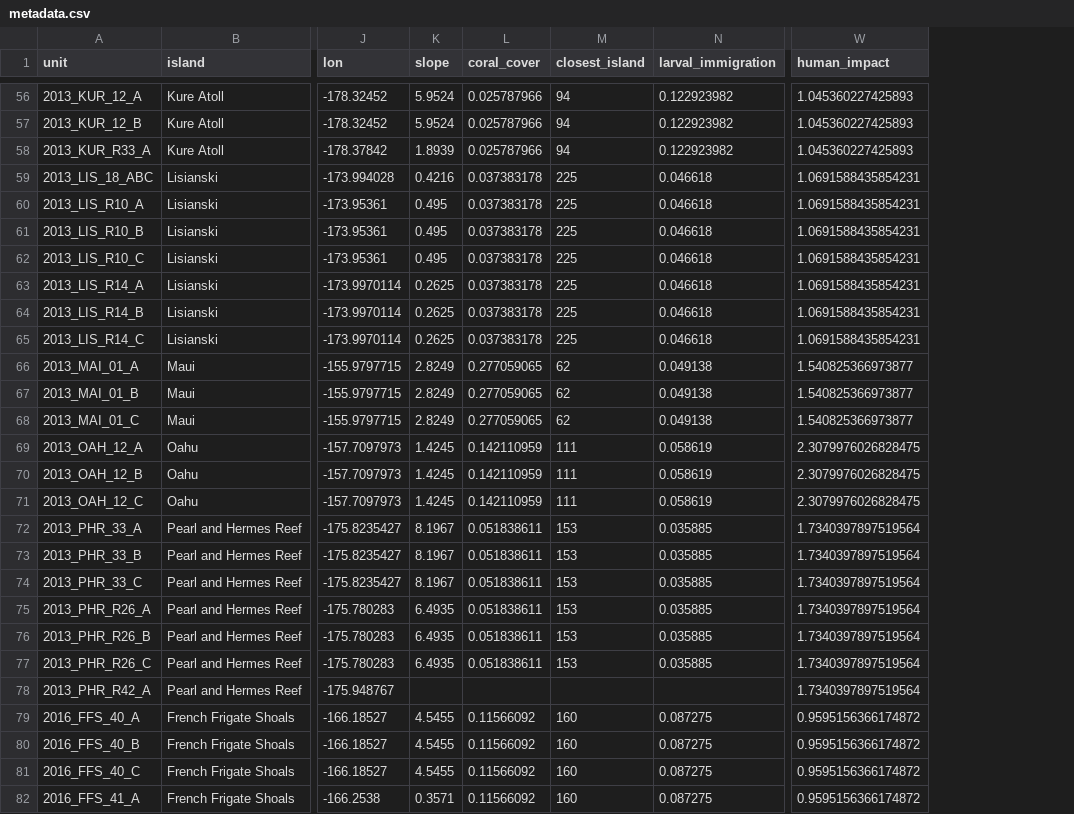
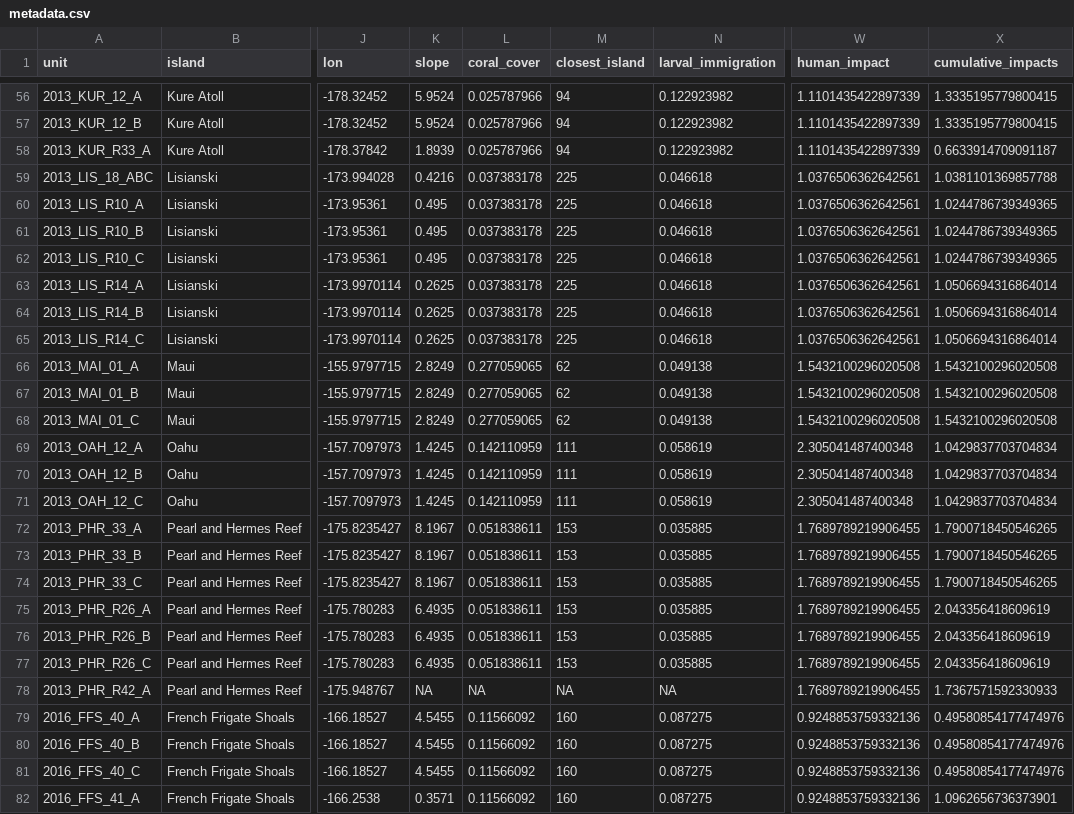
Before and after one commit to mhoban/arms_crabs, a CSV file: data/metadata.csv, drawn as a sheet; only a part is shown, gaps mark what is left out; the diff covers the shown part only; the diff names each change by its address in the sheet, - before the commit and + after, or states it on an @@ line.

```diff
--- a/data/metadata.csv
+++ b/data/metadata.csv
+column X (cumulative_impacts), rows 56-82: 1.3335195779800415 | 1.3335195779800415 | 0.6633914709091187 | 1.0381101369857788 | 1.0244786739349365 | 1.0244786739349365 | 1.0244786739349365 | 1.0506694316864014 | 1.0506694316864014 | 1.0506694316864014 | 1.5432100296020508 | 1.5432100296020508 | 1.5432100296020508 | 1.0429837703704834 | 1.0429837703704834 | 1.0429837703704834 | 1.7900718450546265 | 1.7900718450546265 | 1.7900718450546265 | 2.043356418609619 | 2.043356418609619 | 2.043356418609619 | 1.7367571592330933 | 0.49580854177474976 | 0.49580854177474976 | 0.49580854177474976 | 1.0962656736373901
-W56:W58 (human_impact): 1.045360227425893
+W56:W58 (human_impact): 1.1101435422897339
-W59:W65 (human_impact): 1.0691588435854231
+W59:W65 (human_impact): 1.0376506362642561
-W66:W68 (human_impact): 1.540825366973877
+W66:W68 (human_impact): 1.5432100296020508
-W69:W71 (human_impact): 2.3079976026828475
+W69:W71 (human_impact): 2.305041487400348
-W72:W78 (human_impact): 1.7340397897519564
+W72:W78 (human_impact): 1.7689789219906455
-K78 (slope): (empty)
+K78 (slope): NA
-L78 (coral_cover): (empty)
+L78 (coral_cover): NA
-M78 (closest_island): (empty)
+M78 (closest_island): NA
-N78 (larval_immigration): (empty)
+N78 (larval_immigration): NA
-W79:W82 (human_impact): 0.9595156366174872
+W79:W82 (human_impact): 0.9248853759332136
```
Also changed, not shown: 161 edited cells elsewhere in this file, 3 other files.
